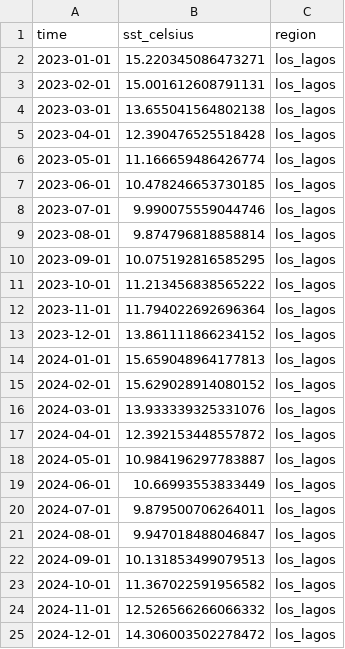
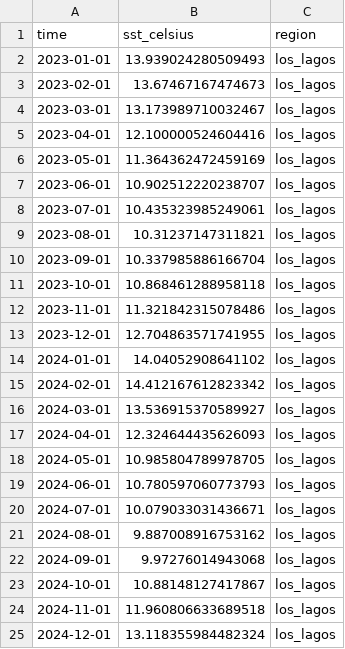
Before and after one commit to agustinpina/sst-chile-poc, a CSV file: data/runs/2026-05/sst_monthly_los_lagos.csv, drawn as a sheet.

```diff
--- a/data/runs/2026-05/sst_monthly_los_lagos.csv
+++ b/data/runs/2026-05/sst_monthly_los_lagos.csv
@@ -1,25 +1,25 @@
 time,sst_celsius,region
-2023-01-01,15.220345086473271,los_lagos
-2023-02-01,15.001612608791131,los_lagos
-2023-03-01,13.655041564802138,los_lagos
-2023-04-01,12.390476525518428,los_lagos
-2023-05-01,11.166659486426774,los_lagos
-2023-06-01,10.478246653730185,los_lagos
-2023-07-01,9.990075559044746,los_lagos
-2023-08-01,9.874796818858814,los_lagos
-2023-09-01,10.075192816585295,los_lagos
-2023-10-01,11.213456838565222,los_lagos
-2023-11-01,11.794022692696364,los_lagos
-2023-12-01,13.861111866234152,los_lagos
-2024-01-01,15.659048964177813,los_lagos
-2024-02-01,15.629028914080152,los_lagos
-2024-03-01,13.933339325331076,los_lagos
-2024-04-01,12.392153448557872,los_lagos
-2024-05-01,10.984196297783887,los_lagos
-2024-06-01,10.66993553833449,los_lagos
-2024-07-01,9.879500706264011,los_lagos
-2024-08-01,9.947018488046847,los_lagos
-2024-09-01,10.131853499079513,los_lagos
-2024-10-01,11.367022591956582,los_lagos
-2024-11-01,12.526566266066332,los_lagos
-2024-12-01,14.306003502278472,los_lagos
+2023-01-01,13.939024280509493,los_lagos
+2023-02-01,13.67467167474673,los_lagos
+2023-03-01,13.173989710032467,los_lagos
+2023-04-01,12.100000524604416,los_lagos
+2023-05-01,11.364362472459169,los_lagos
+2023-06-01,10.902512220238707,los_lagos
+2023-07-01,10.435323985249061,los_lagos
+2023-08-01,10.31237147311821,los_lagos
+2023-09-01,10.337985886166704,los_lagos
+2023-10-01,10.868461288958118,los_lagos
+2023-11-01,11.321842315078486,los_lagos
+2023-12-01,12.704863571741955,los_lagos
+2024-01-01,14.04052908641102,los_lagos
+2024-02-01,14.412167612823342,los_lagos
+2024-03-01,13.536915370589927,los_lagos
+2024-04-01,12.324644435626093,los_lagos
+2024-05-01,10.985804789978705,los_lagos
+2024-06-01,10.780597060773793,los_lagos
+2024-07-01,10.079033031436671,los_lagos
+2024-08-01,9.887008916753162,los_lagos
+2024-09-01,9.97276014943068,los_lagos
+2024-10-01,10.88148127417867,los_lagos
+2024-11-01,11.960806633689518,los_lagos
+2024-12-01,13.118355984482324,los_lagos
```
Also changed, not shown: data/runs/2026-05/sst_monthly_aysen.csv, data/runs/2026-05/sst_monthly_magallanes.csv, 17 other files.
